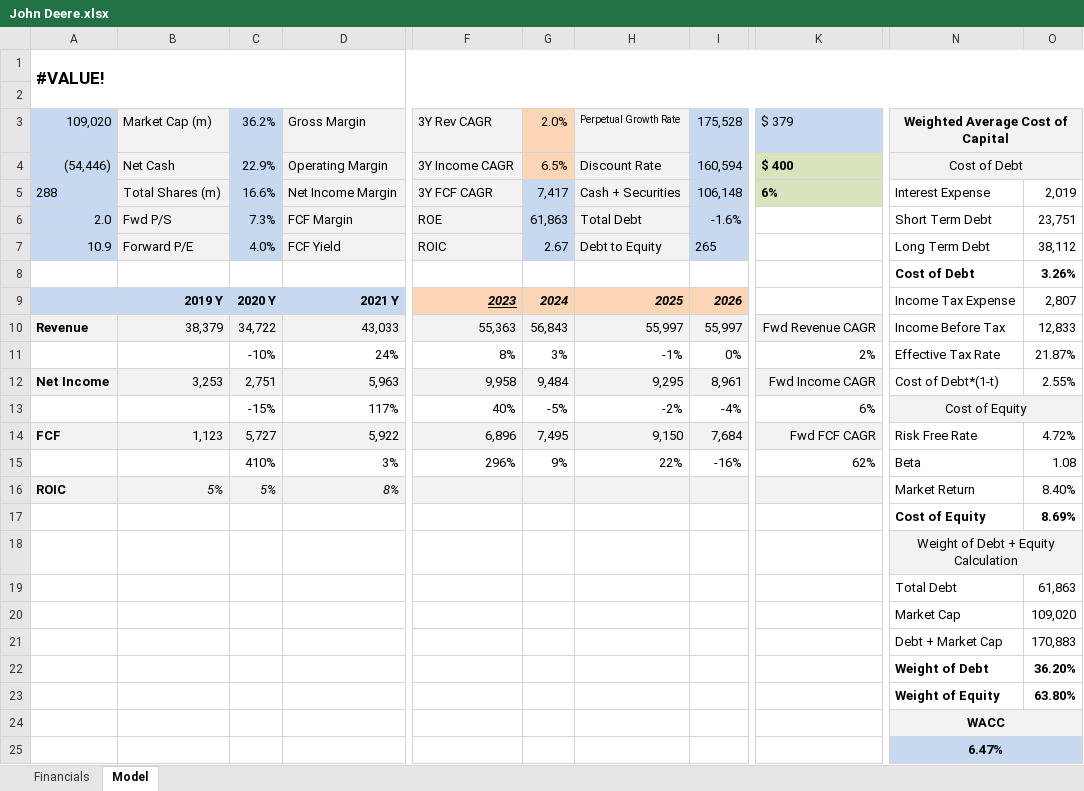
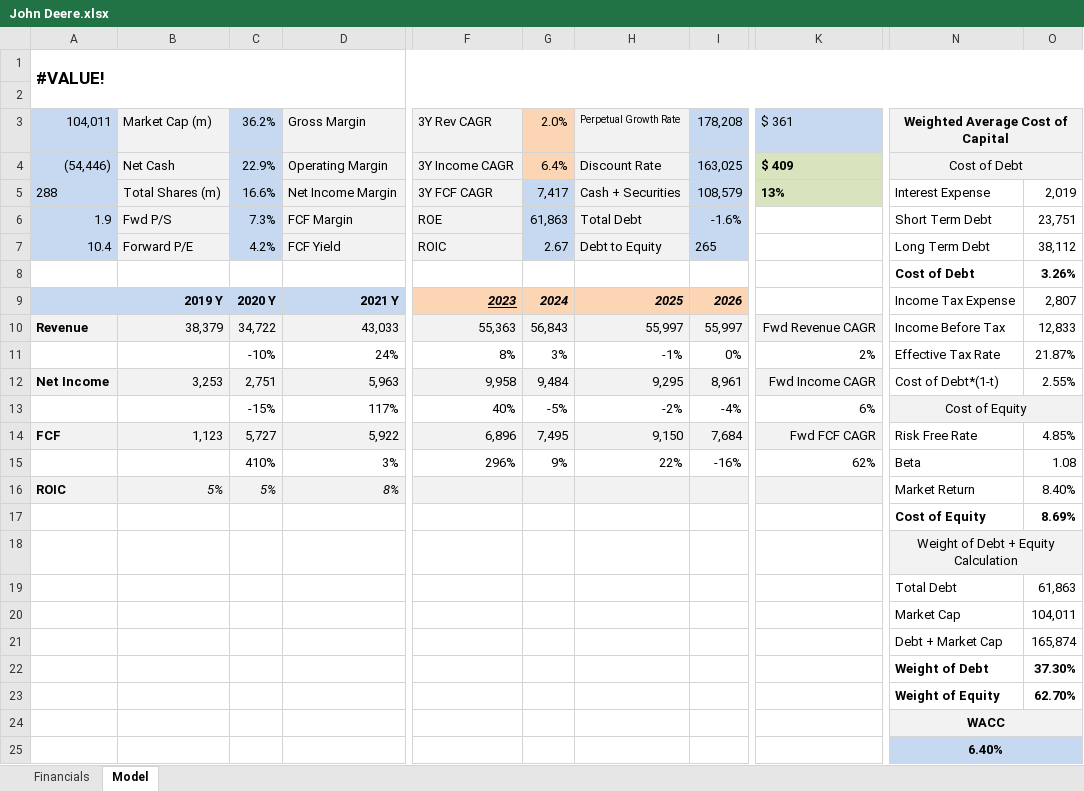
Before and after one commit to avidesai/financial-modeling, an Excel workbook: Industrials/John Deere.xlsx, sheet Model, drawn as a sheet; only a part is shown, gaps mark what is left out; values as stored, in another font and other column widths than the file's, no borders; the diff names each change by its address in the sheet, - before the commit and + after, or states it on an @@ line.

```diff
--- a/Industrials/John Deere.xlsx (sheet Model)
+++ b/Industrials/John Deere.xlsx (sheet Model)
-A3: 109,020
+A3: 104,011
-I3: 175,528
+I3: 178,208
-K3: $ 379
+K3: $ 361
-G4: 6.5%
+G4: 6.4%
-I4: 160,594
+I4: 163,025
-K4: $ 400
+K4: $ 409
-I5: 106,148
+I5: 108,579
-K5: 6%
+K5: 13%
-A6: 2.0
+A6: 1.9
-A7: 10.9
+A7: 10.4
-C7: 4.0%
+C7: 4.2%
-O14: 4.72%
+O14: 4.85%
-O20: 109,020
+O20: 104,011
-O21: 170,883
+O21: 165,874
-O22: 36.20%
+O22: 37.30%
-O23: 63.80%
+O23: 62.70%
-N25: 6.47%
+N25: 6.40%
```
Also changed, not shown: Dashboard.xlsx, Industrials/Old Dominion Freight Line.xlsx, 1 other file.
